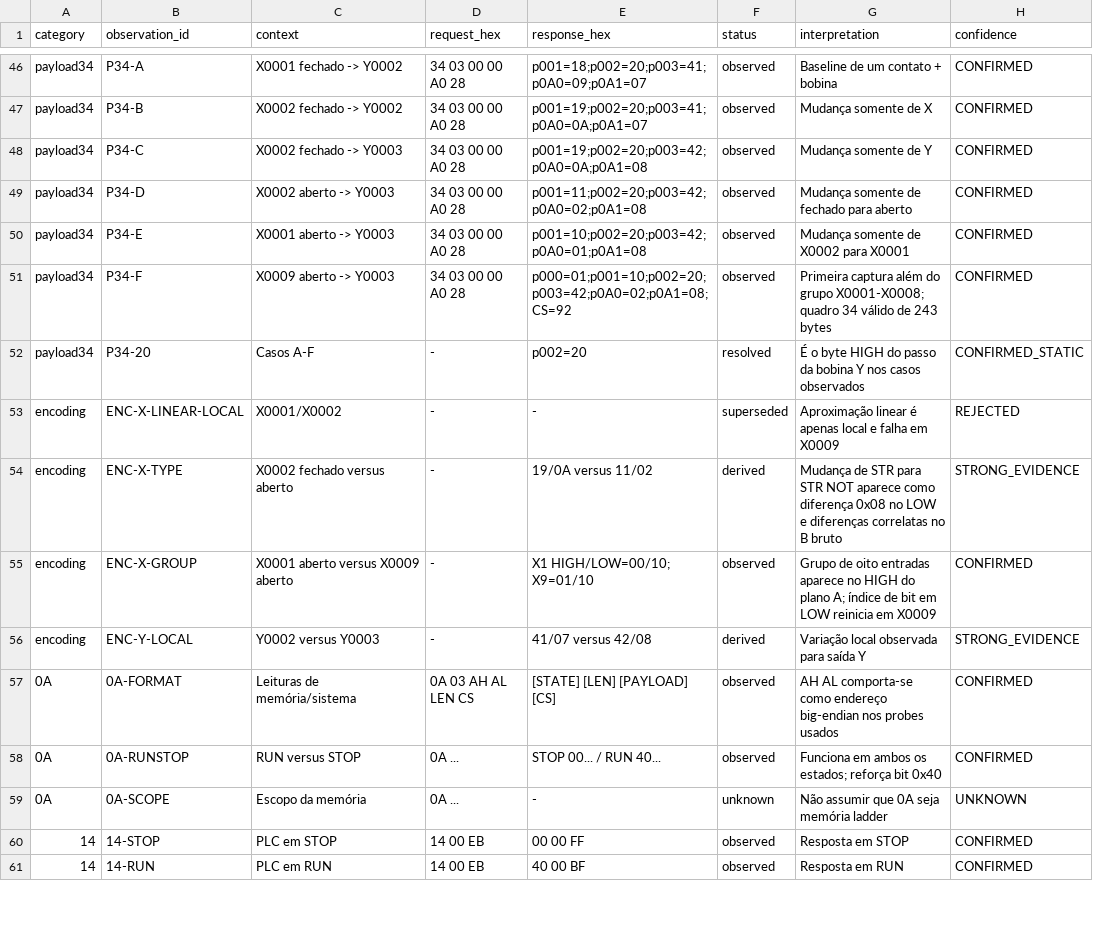
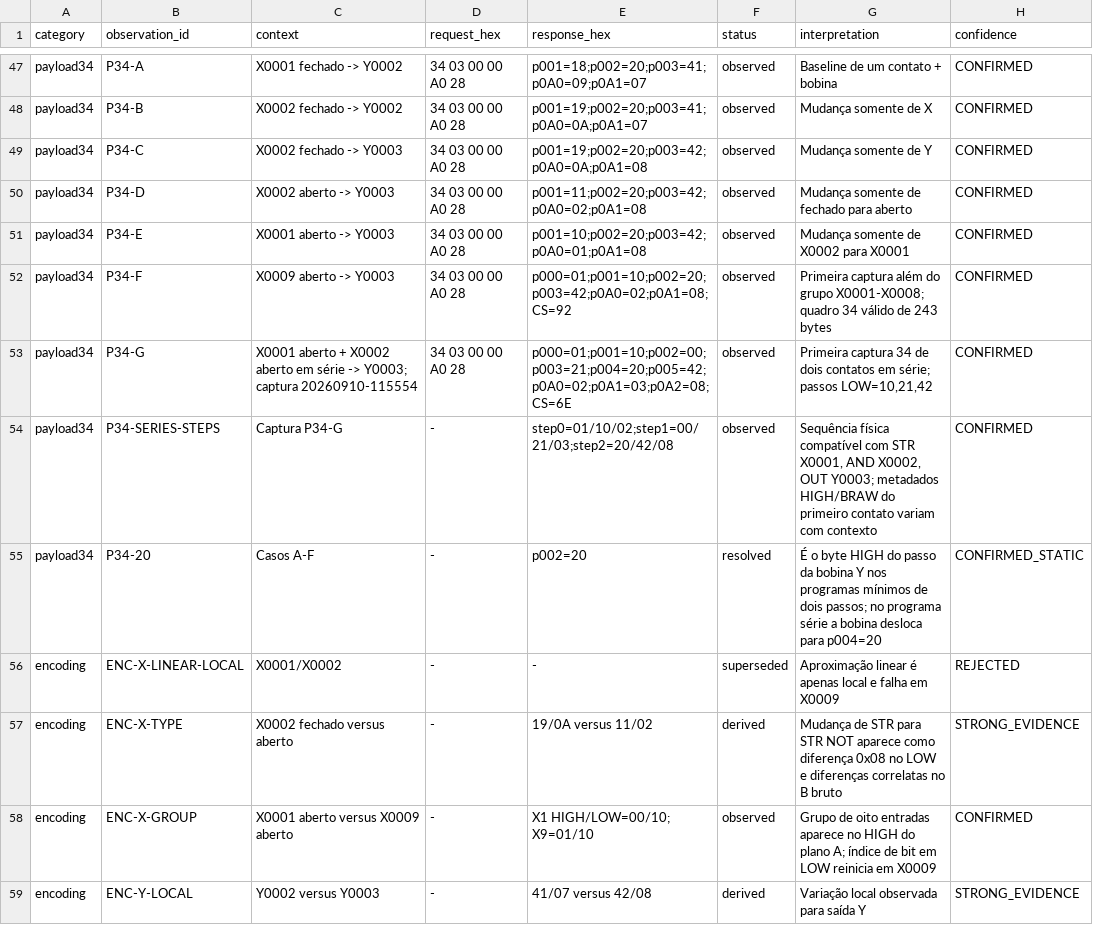
Before and after one commit to frahncky/OpenLadderStudio, a TSV file: docs/data/tp02_pg_observations.tsv, drawn as a sheet; only a part is shown, gaps mark what is left out; the shorter side is filled out with more unchanged rows; the diff covers the shown part only.

Commit message:
Registrar captura série e avançar próximos testes

```diff
--- a/docs/data/tp02_pg_observations.tsv
+++ b/docs/data/tp02_pg_observations.tsv
@@ -51,3 +52,5 @@ payload34	P34-E	X0001 aberto -> Y0003	34 03 00 00 A0 28	p001=10;p002=20;p003=42;
 payload34	P34-F	X0009 aberto -> Y0003	34 03 00 00 A0 28	p000=01;p001=10;p002=20;p003=42;p0A0=02;p0A1=08;CS=92	observed	Primeira captura além do grupo X0001-X0008; quadro 34 válido de 243 bytes	CONFIRMED
-payload34	P34-20	Casos A-F	-	p002=20	resolved	É o byte HIGH do passo da bobina Y nos casos observados	CONFIRMED_STATIC
+payload34	P34-G	X0001 aberto + X0002 aberto em série -> Y0003; captura 20260910-115554	34 03 00 00 A0 28	p000=01;p001=10;p002=00;p003=21;p004=20;p005=42;p0A0=02;p0A1=03;p0A2=08;CS=6E	observed	Primeira captura 34 de dois contatos em série; passos LOW=10,21,42	CONFIRMED
+payload34	P34-SERIES-STEPS	Captura P34-G	-	step0=01/10/02;step1=00/21/03;step2=20/42/08	observed	Sequência física compatível com STR X0001, AND X0002, OUT Y0003; metadados HIGH/BRAW do primeiro contato variam com contexto	CONFIRMED
+payload34	P34-20	Casos A-F	-	p002=20	resolved	É o byte HIGH do passo da bobina Y nos programas mínimos de dois passos; no programa série a bobina desloca para p004=20	CONFIRMED_STATIC
 encoding	ENC-X-LINEAR-LOCAL	X0001/X0002	-	-	superseded	Aproximação linear é apenas local e falha em X0009	REJECTED
```
Also changed, not shown: 2 added rows and 6 edited cells elsewhere in this file.
